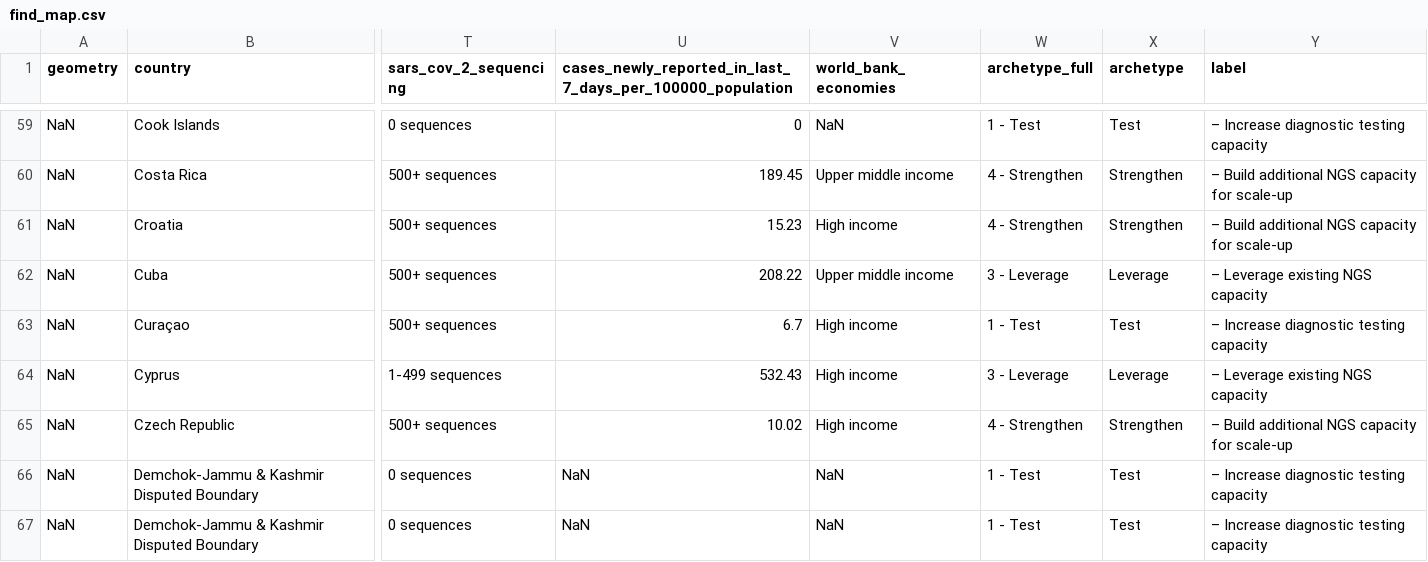
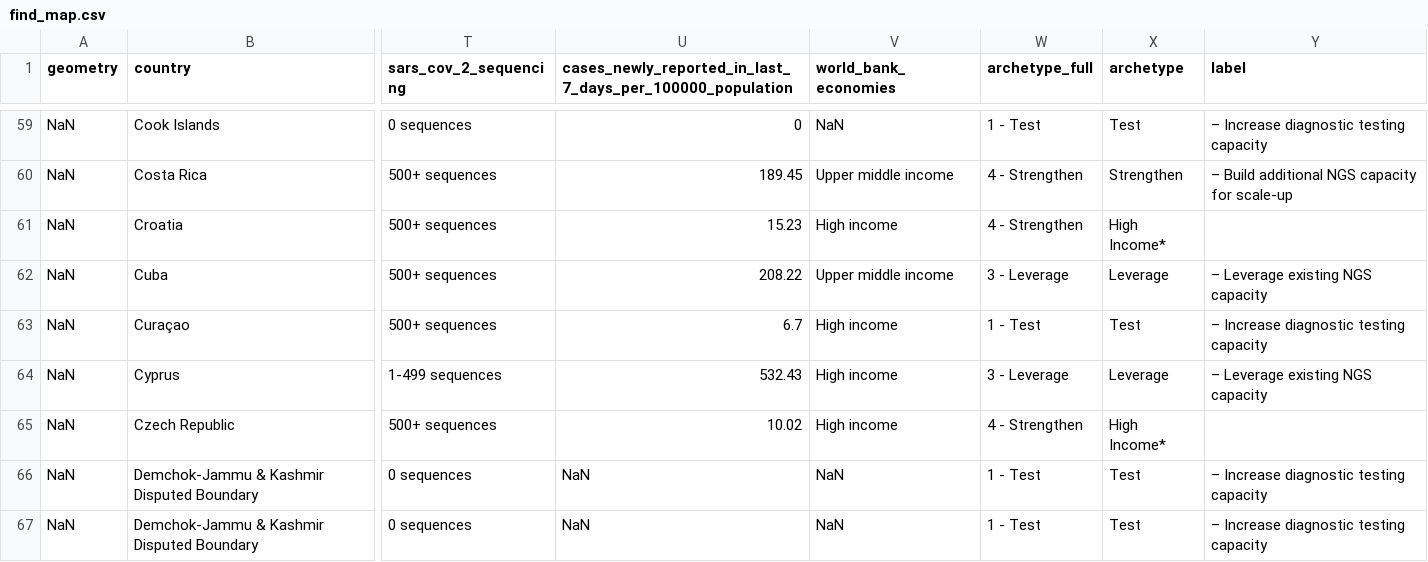
Before and after one commit to rockfound/ppi-flourish-charts, a CSV file: data/find_map.csv, drawn as a sheet; only a part is shown, gaps mark what is left out; the diff covers the shown part only; the diff names each change by its address in the sheet, - before the commit and + after, or states it on an @@ line.

```diff
--- a/data/find_map.csv
+++ b/data/find_map.csv
-X61 (archetype): Strengthen
+X61 (archetype): High Income*
-Y61 (label): – Build additional NGS capacity for scale-up
+Y61 (label): (empty)
-X65 (archetype): Strengthen
+X65 (archetype): High Income*
-Y65 (label): – Build additional NGS capacity for scale-up
+Y65 (label): (empty)
```
Also changed, not shown: 80 edited cells elsewhere in this file.
